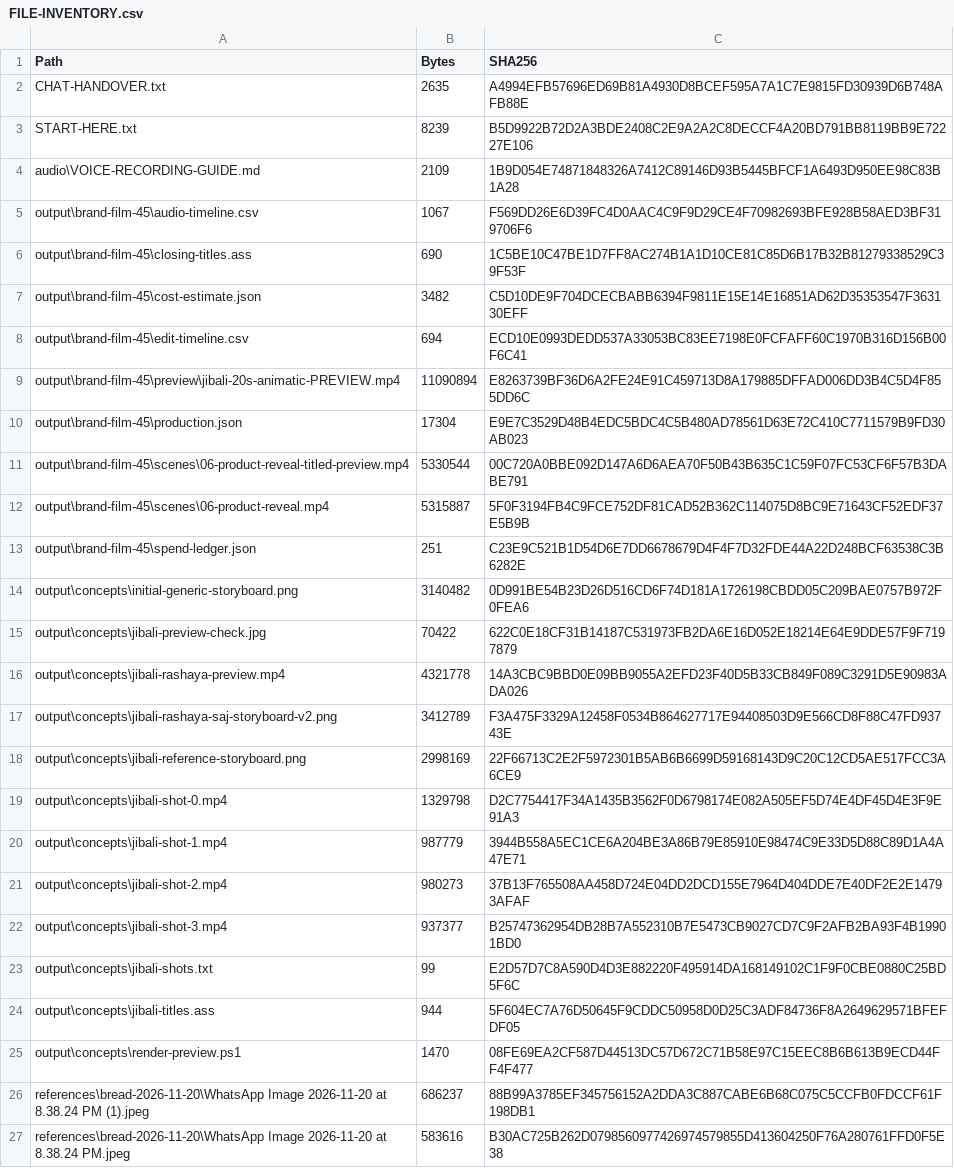
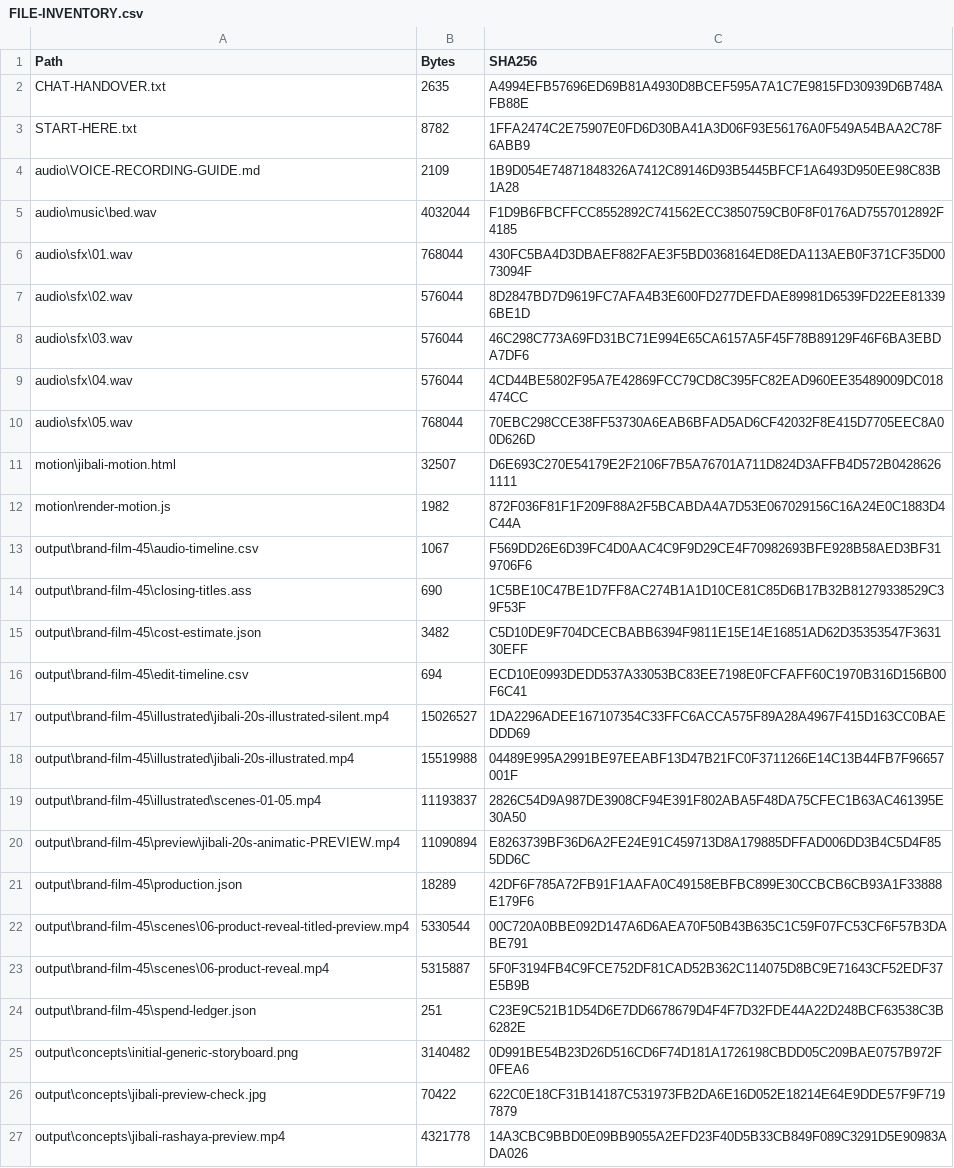
Before and after one commit to SleimanMh/Jibali, a CSV file: FILE-INVENTORY.csv, drawn as a sheet; only a part is shown; the shorter side is filled out with more unchanged rows; the diff covers the shown part only.

```diff
--- a/FILE-INVENTORY.csv
+++ b/FILE-INVENTORY.csv
@@ -2,4 +2,12 @@
 "CHAT-HANDOVER.txt","2635","A4994EFB57696ED69B81A4930D8BCEF595A7A1C7E9815FD30939D6B748AFB88E"
-"START-HERE.txt","8239","B5D9922B72D2A3BDE2408C2E9A2A2C8DECCF4A20BD791BB8119BB9E72227E106"
+"START-HERE.txt","8782","1FFA2474C2E75907E0FD6D30BA41A3D06F93E56176A0F549A54BAA2C78F6ABB9"
 "audio\VOICE-RECORDING-GUIDE.md","2109","1B9D054E74871848326A7412C89146D93B5445BFCF1A6493D950EE98C83B1A28"
+"audio\music\bed.wav","4032044","F1D9B6FBCFFCC8552892C741562ECC3850759CB0F8F0176AD7557012892F4185"
+"audio\sfx\01.wav","768044","430FC5BA4D3DBAEF882FAE3F5BD0368164ED8EDA113AEB0F371CF35D0073094F"
+"audio\sfx\02.wav","576044","8D2847BD7D9619FC7AFA4B3E600FD277DEFDAE89981D6539FD22EE813396BE1D"
+"audio\sfx\03.wav","576044","46C298C773A69FD31BC71E994E65CA6157A5F45F78B89129F46F6BA3EBDA7DF6"
+"audio\sfx\04.wav","576044","4CD44BE5802F95A7E42869FCC79CD8C395FC82EAD960EE35489009DC018474CC"
+"audio\sfx\05.wav","768044","70EBC298CCE38FF53730A6EAB6BFAD5AD6CF42032F8E415D7705EEC8A00D626D"
+"motion\jibali-motion.html","32507","D6E693C270E54179E2F2106F7B5A76701A711D824D3AFFB4D572B04286261111"
+"motion\render-motion.js","1982","872F036F81F1F209F88A2F5BCABDA4A7D53E067029156C16A24E0C1883D4C44A"
 "output\brand-film-45\audio-timeline.csv","1067","F569DD26E6D39FC4D0AAC4C9F9D29CE4F70982693BFE928B58AED3BF319706F6"
@@ -8,4 +16,7 @@
 "output\brand-film-45\edit-timeline.csv","694","ECD10E0993DEDD537A33053BC83EE7198E0FCFAFF60C1970B316D156B00F6C41"
+"output\brand-film-45\illustrated\jibali-20s-illustrated-silent.mp4","15026527","1DA2296ADEE167107354C33FFC6ACCA575F89A28A4967F415D163CC0BAEDDD69"
+"output\brand-film-45\illustrated\jibali-20s-illustrated.mp4","15519988","04489E995A2991BE97EEABF13D47B21FC0F3711266E14C13B44FB7F96657001F"
+"output\brand-film-45\illustrated\scenes-01-05.mp4","11193837","2826C54D9A987DE3908CF94E391F802ABA5F48DA75CFEC1B63AC461395E30A50"
 "output\brand-film-45\preview\jibali-20s-animatic-PREVIEW.mp4","11090894","E8263739BF36D6A2FE24E91C459713D8A179885DFFAD006DD3B4C5D4F855DD6C"
-"output\brand-film-45\production.json","17304","E9E7C3529D48B4EDC5BDC4C5B480AD78561D63E72C410C7711579B9FD30AB023"
+"output\brand-film-45\production.json","18289","42DF6F785A72FB91F1AAFA0C49158EBFBC899E30CCBCB6CB93A1F33888E179F6"
 "output\brand-film-45\scenes\06-product-reveal-titled-preview.mp4","5330544","00C720A0BBE092D147A6D6AEA70F50B43B635C1C59F07FC53CF6F57B3DABE791"
```
Also changed, not shown: 3 added rows and 2 edited cells elsewhere in this file, 16 other files.
